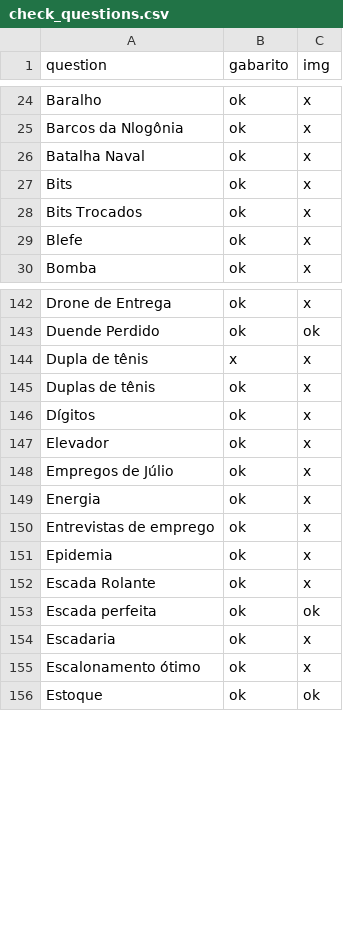
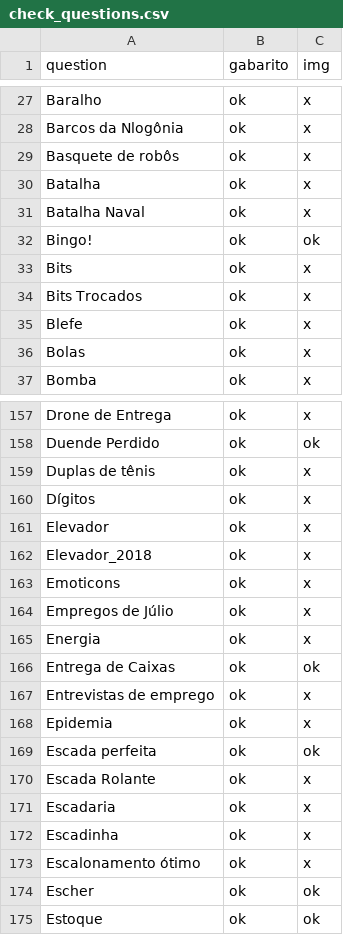
Before and after one commit to mestrevh/problems-of-the-obi, a CSV file: check_questions.csv, drawn as a sheet; only a part is shown, gaps mark what is left out; the diff covers the shown part only.

```diff
--- a/check_questions.csv
+++ b/check_questions.csv
@@ -25,3 +28,6 @@ Baralho,ok,x
 Barcos da Nlogônia,ok,x
+Basquete de robôs,ok,x
+Batalha,ok,x
 Batalha Naval,ok,x
+Bingo!,ok,ok
 Bits,ok,x
@@ -29,2 +35,3 @@ Bits Trocados,ok,x
 Blefe,ok,x
+Bolas,ok,x
 Bomba,ok,x
@@ -143,3 +158,2 @@ Drone de Entrega,ok,x
 Duende Perdido,ok,ok
-Dupla de tênis,x,x
 Duplas de tênis,ok,x
@@ -147,10 +161,15 @@ Dígitos,ok,x
 Elevador,ok,x
+Elevador_2018,ok,x
+Emoticons,ok,x
 Empregos de Júlio,ok,x
 Energia,ok,x
+Entrega de Caixas,ok,ok
 Entrevistas de emprego,ok,x
 Epidemia,ok,x
+Escada perfeita,ok,ok
 Escada Rolante,ok,x
-Escada perfeita,ok,ok
 Escadaria,ok,x
+Escadinha,ok,x
 Escalonamento ótimo,ok,x
+Escher,ok,ok
 Estoque,ok,ok
```
Also changed, not shown: 47 added rows, 3 removed rows and 9 moved rows elsewhere in this file, 2 other files.
